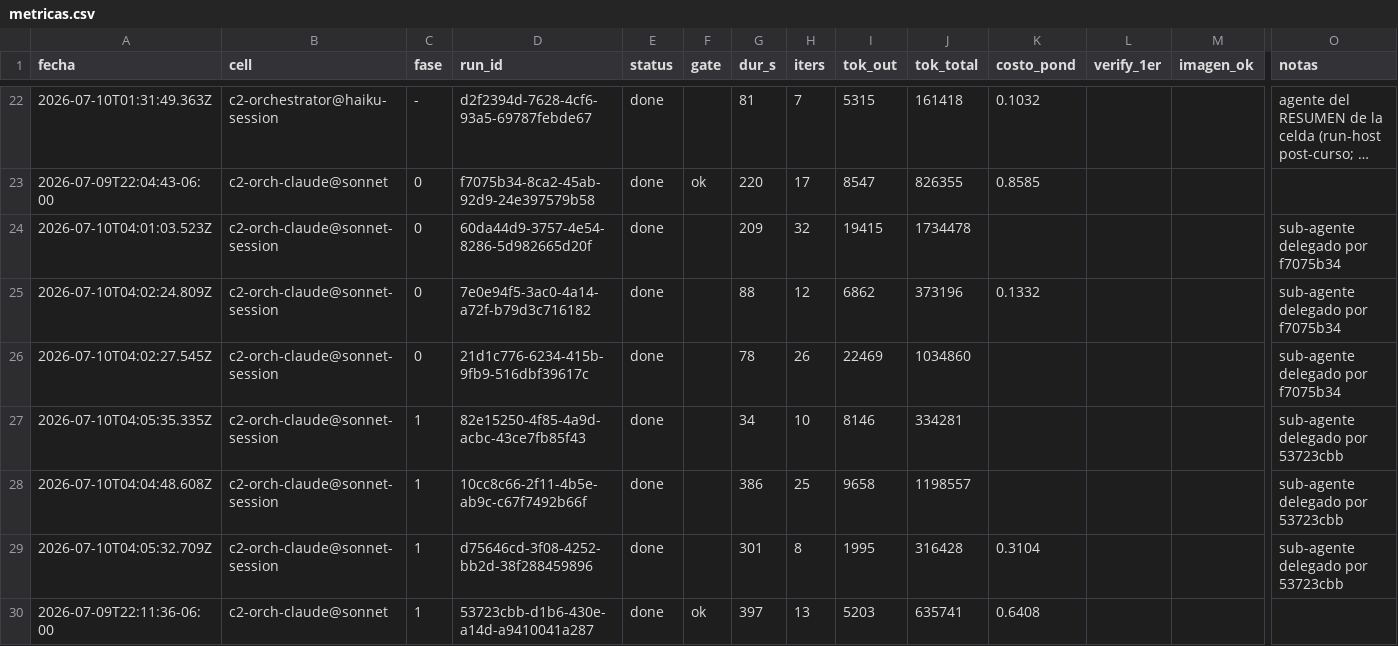
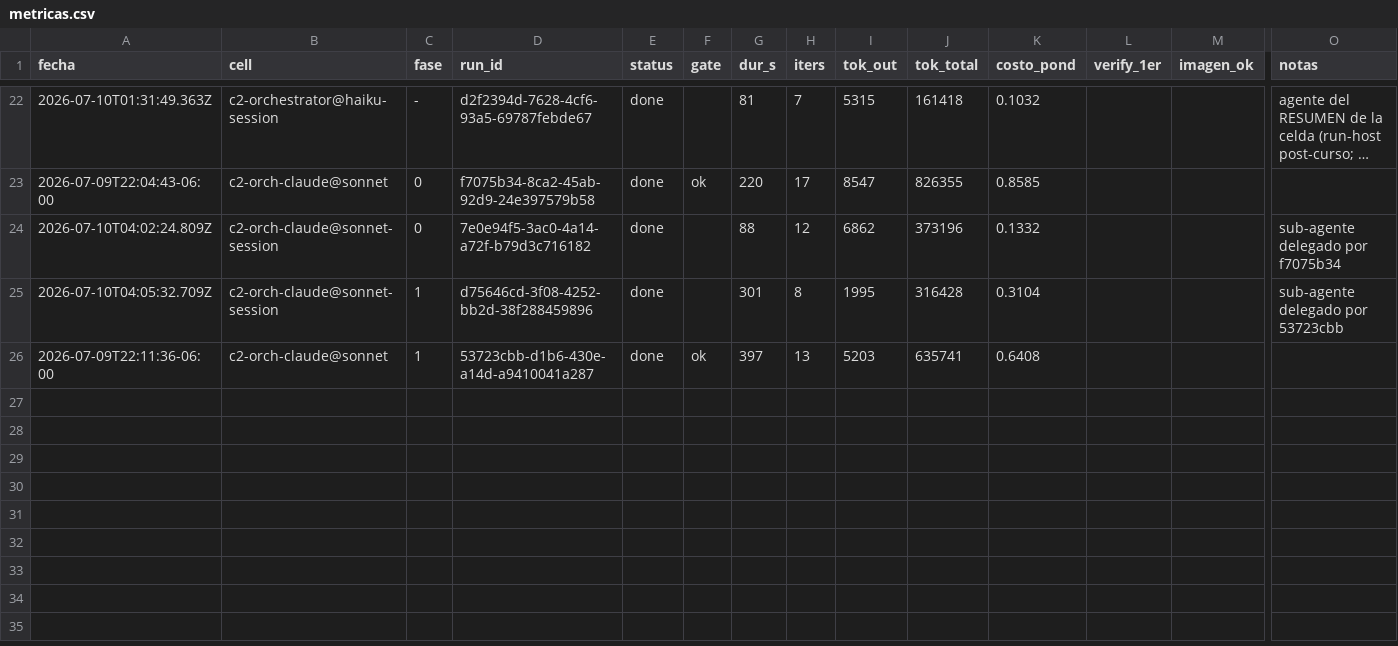
Before and after one commit to eversuelo/raytracer, a CSV file: data/metricas.csv, drawn as a sheet; only a part is shown, gaps mark what is left out; long unchanged cells end in …; rows hold the shown columns only; the diff names each change by its address in the sheet, - before the commit and + after, or states it on an @@ line.

```diff
--- a/data/metricas.csv
+++ b/data/metricas.csv
-row 24: 2026-07-10T04:01:03.523Z | c2-orch-claude@sonnet-session | 0 | 60da44d9-3757-4e54-8286-5d982665d20f | done |  | 209 | 32 | 19415 | 1734478 |  |  |  | sub-agente delegado por f7075b34
-row 26: 2026-07-10T04:02:27.545Z | c2-orch-claude@sonnet-session | 0 | 21d1c776-6234-415b-9fb9-516dbf39617c | done |  | 78 | 26 | 22469 | 1034860 |  |  |  | sub-agente delegado por f7075b34
-row 27: 2026-07-10T04:05:35.335Z | c2-orch-claude@sonnet-session | 1 | 82e15250-4f85-4a9d-acbc-43ce7fb85f43 | done |  | 34 | 10 | 8146 | 334281 |  |  |  | sub-agente delegado por 53723cbb
-row 28: 2026-07-10T04:04:48.608Z | c2-orch-claude@sonnet-session | 1 | 10cc8c66-2f11-4b5e-ab9c-c67f7492b66f | done |  | 386 | 25 | 9658 | 1198557 |  |  |  | sub-agente delegado por 53723cbb
```
Also changed, not shown: 1 other file.
